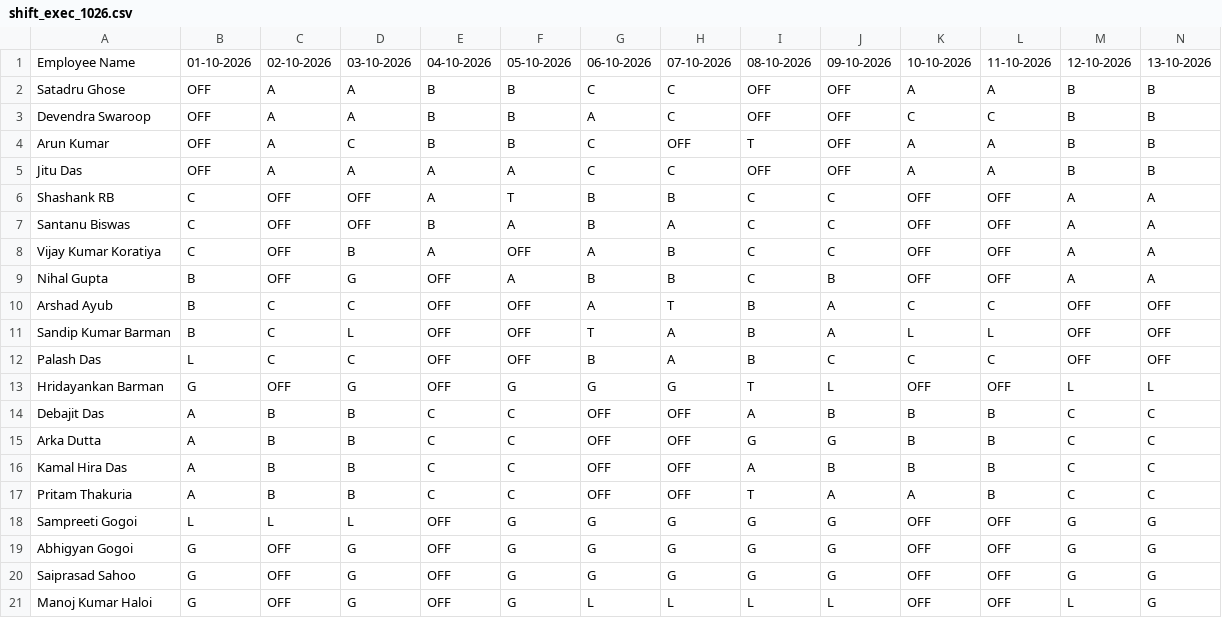
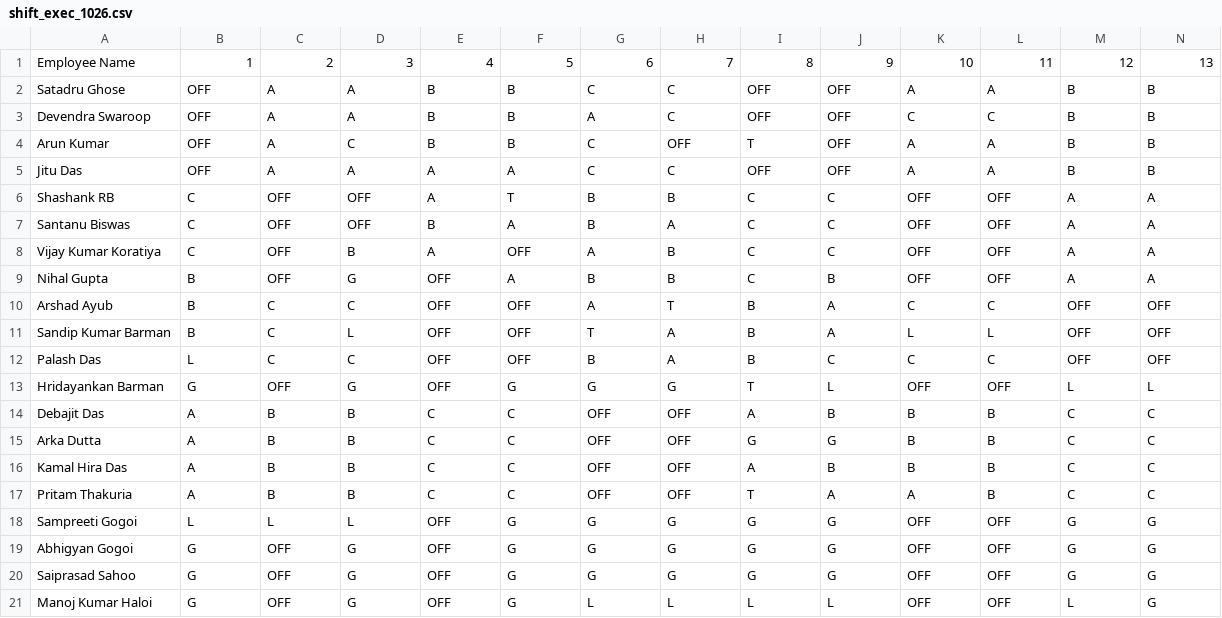
Before and after one commit to debajitd1292/ux2, a CSV file: exec/shift_exec_1026.csv, drawn as a sheet; only a part is shown; the diff covers the shown part only; the diff names each change by its address in the sheet, - before the commit and + after, or states it on an @@ line.

Commit message:
Add files via upload

```diff
--- a/exec/shift_exec_1026.csv
+++ b/exec/shift_exec_1026.csv
-B1: 01-10-2026
+B1: 1
-C1: 02-10-2026
+C1: 2
-D1: 03-10-2026
+D1: 3
-E1: 04-10-2026
+E1: 4
-F1: 05-10-2026
+F1: 5
-G1: 06-10-2026
+G1: 6
-H1: 07-10-2026
+H1: 7
-I1: 08-10-2026
+I1: 8
-J1: 09-10-2026
+J1: 9
-K1: 10-10-2026
+K1: 10
-L1: 11-10-2026
+L1: 11
-M1: 12-10-2026
+M1: 12
-N1: 13-10-2026
+N1: 13
```
Also changed, not shown: 18 edited cells elsewhere in this file.
